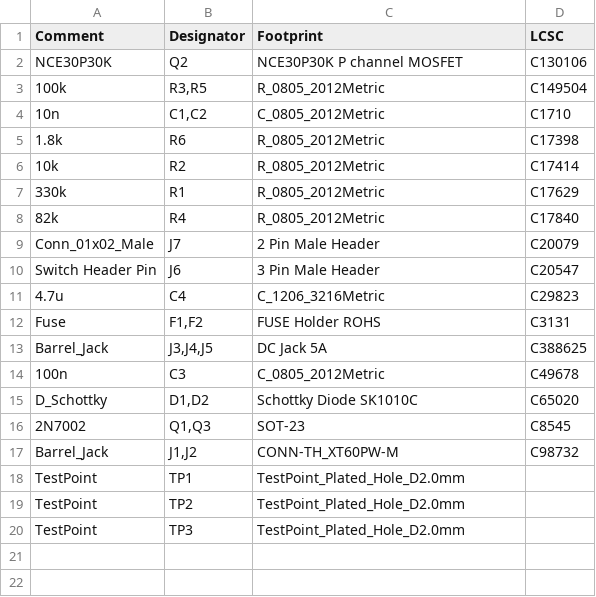
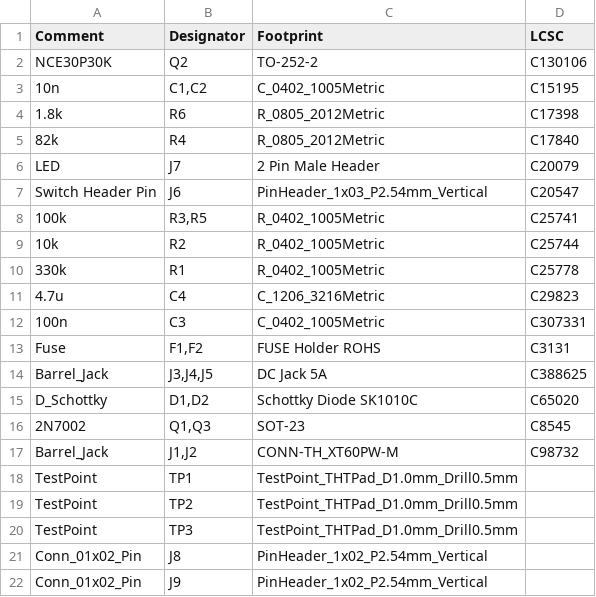
Before and after one commit to SarahTallack/Sea_Ice_Power_Management, a CSV file: PCB Design/Power Distribution/jlcpcb/production_files/BOM-Power Distribution.csv, drawn as a sheet.

```diff
--- a/PCB Design/Power Distribution/jlcpcb/production_files/BOM-Power Distribution.csv
+++ b/PCB Design/Power Distribution/jlcpcb/production_files/BOM-Power Distribution.csv
@@ -1,15 +1,15 @@
 Comment,Designator,Footprint,LCSC
-NCE30P30K,Q2,NCE30P30K P channel MOSFET,C130106
-100k,"R3,R5",R_0805_2012Metric,C149504
-10n,"C1,C2",C_0805_2012Metric,C1710
+NCE30P30K,Q2,TO-252-2,C130106
+10n,"C1,C2",C_0402_1005Metric,C15195
 1.8k,R6,R_0805_2012Metric,C17398
-10k,R2,R_0805_2012Metric,C17414
-330k,R1,R_0805_2012Metric,C17629
 82k,R4,R_0805_2012Metric,C17840
-Conn_01x02_Male,J7,2 Pin Male Header,C20079
-Switch Header Pin,J6,3 Pin Male Header,C20547
+LED,J7,2 Pin Male Header,C20079
+Switch Header Pin,J6,PinHeader_1x03_P2.54mm_Vertical,C20547
+100k,"R3,R5",R_0402_1005Metric,C25741
+10k,R2,R_0402_1005Metric,C25744
+330k,R1,R_0402_1005Metric,C25778
 4.7u,C4,C_1206_3216Metric,C29823
+100n,C3,C_0402_1005Metric,C307331
 Fuse,"F1,F2",FUSE Holder ROHS,C3131
 Barrel_Jack,"J3,J4,J5",DC Jack 5A,C388625
-100n,C3,C_0805_2012Metric,C49678
 D_Schottky,"D1,D2",Schottky Diode SK1010C,C65020
@@ -17,4 +17,6 @@ D_Schottky,"D1,D2",Schottky Diode SK1010C,C65020
 Barrel_Jack,"J1,J2",CONN-TH_XT60PW-M,C98732
-TestPoint,TP1,TestPoint_Plated_Hole_D2.0mm,
-TestPoint,TP2,TestPoint_Plated_Hole_D2.0mm,
-TestPoint,TP3,TestPoint_Plated_Hole_D2.0mm,
+TestPoint,TP1,TestPoint_THTPad_D1.0mm_Drill0.5mm,
+TestPoint,TP2,TestPoint_THTPad_D1.0mm_Drill0.5mm,
+TestPoint,TP3,TestPoint_THTPad_D1.0mm_Drill0.5mm,
+Conn_01x02_Pin,J8,PinHeader_1x02_P2.54mm_Vertical,
+Conn_01x02_Pin,J9,PinHeader_1x02_P2.54mm_Vertical,
```
Also changed, not shown: PCB Design/Power Distribution/jlcpcb/production_files/CPL-Power Distribution.csv, 55 other files.
